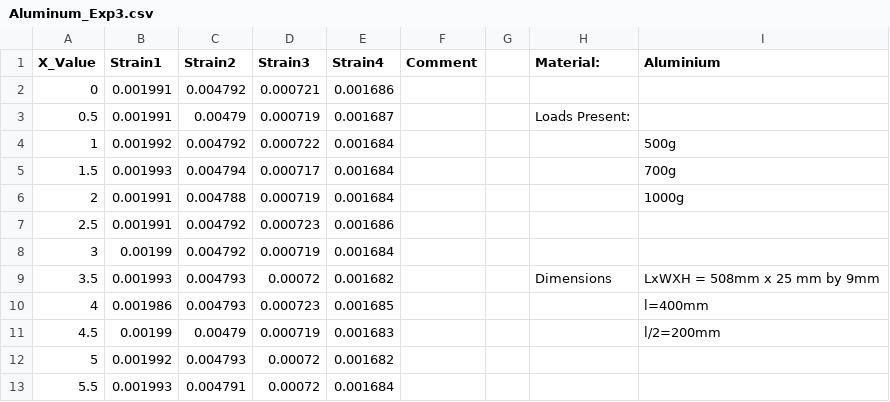
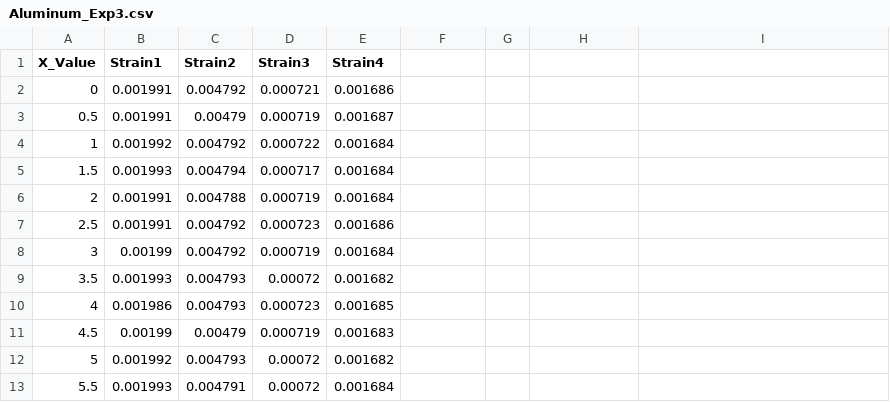
Before and after one commit to hgarland772/EGN_Lab3, a CSV file: Aluminum_Exp3.csv, drawn as a sheet; only a part is shown; the diff names each change by its address in the sheet, - before the commit and + after, or states it on an @@ line.

Commit message:
Add files via upload

```diff
--- a/Aluminum_Exp3.csv
+++ b/Aluminum_Exp3.csv
-F1: Comment
+F1: (empty)
-H1: Material:
+H1: (empty)
-I1: Aluminium
+I1: (empty)
-H3: Loads Present:
+H3: (empty)
-I4: 500g
+I4: (empty)
-I5: 700g
+I5: (empty)
-I6: 1000g
+I6: (empty)
-H9: Dimensions
+H9: (empty)
-I9: LxWXH = 508mm x 25 mm by 9mm
+I9: (empty)
-I10: l=400mm
+I10: (empty)
-I11: l/2=200mm
+I11: (empty)
```
